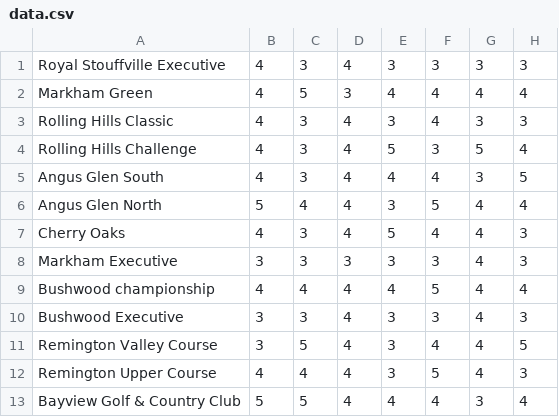
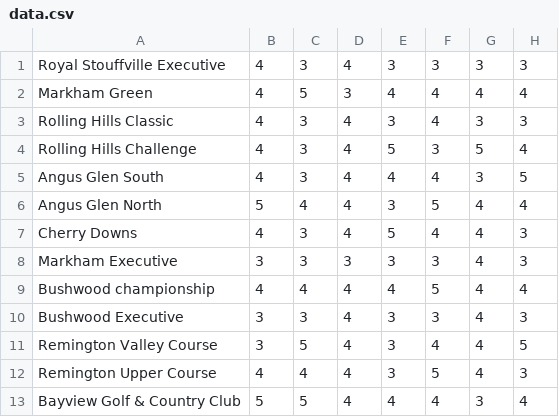
Before and after one commit to jenusany/3putt, a CSV file: data.csv, drawn as a sheet; only a part is shown; the diff names each change by its address in the sheet, - before the commit and + after, or states it on an @@ line.

Commit message:
name fix

```diff
--- a/data.csv
+++ b/data.csv
-A7: Cherry Oaks
+A7: Cherry Downs
```
